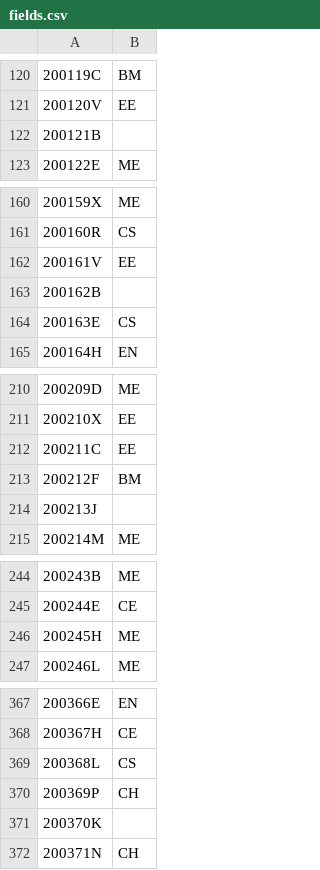
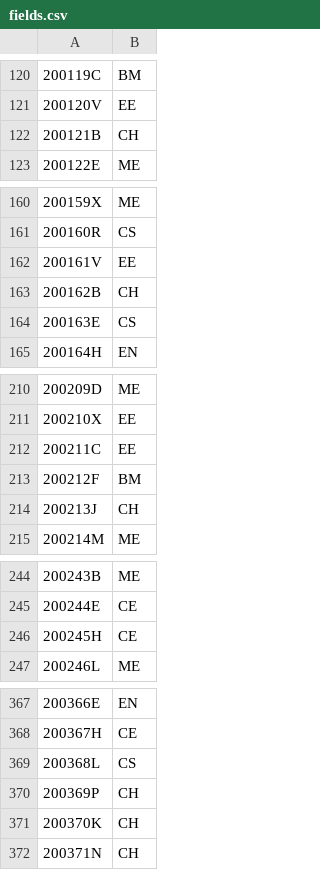
Before and after one commit to ChamaruAmasara/Mora-Field-Selection, a CSV file: fields.csv, drawn as a sheet; only a part is shown, gaps mark what is left out; the diff covers the shown part only.

```diff
--- a/fields.csv
+++ b/fields.csv
@@ -121,3 +121,3 @@
 200120V,EE
-200121B,
+200121B,CH
 200122E,ME
@@ -162,3 +162,3 @@
 200161V,EE
-200162B,
+200162B,CH
 200163E,CS
@@ -213,3 +213,3 @@
 200212F,BM
-200213J,
+200213J,CH
 200214M,ME
@@ -245,3 +245,3 @@
 200244E,CE
-200245H,ME
+200245H,CE
 200246L,ME
@@ -370,3 +370,3 @@
 200369P,CH
-200370K,
+200370K,CH
 200371N,CH
```
Also changed, not shown: 13 edited cells elsewhere in this file, 1 other file.
